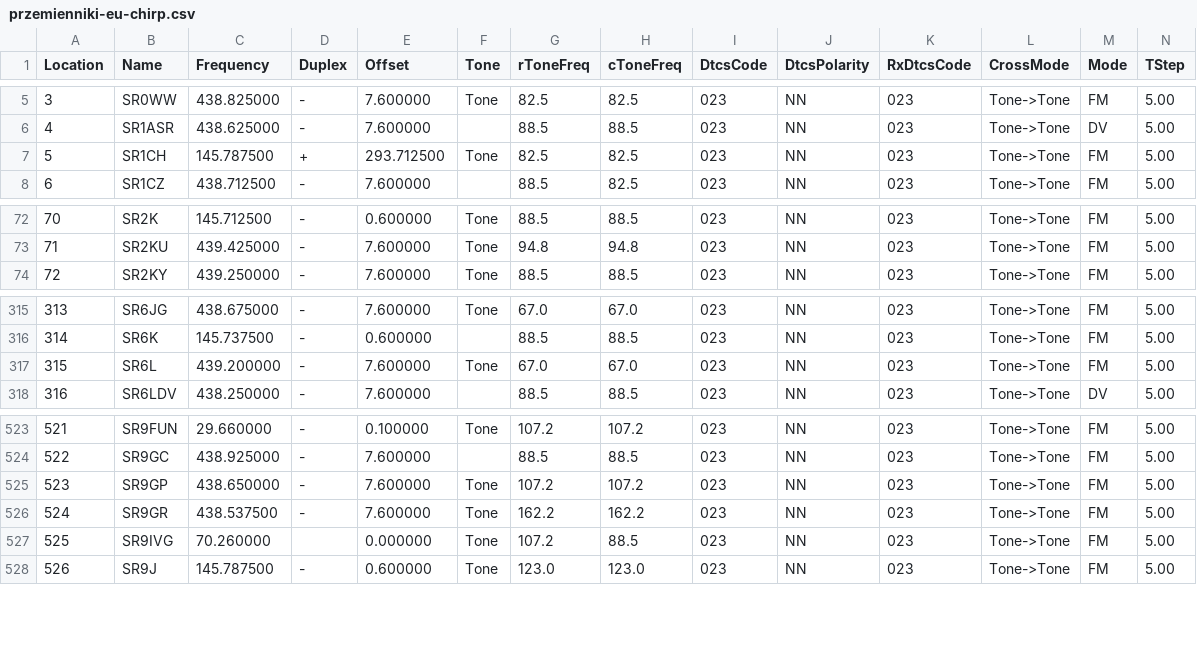
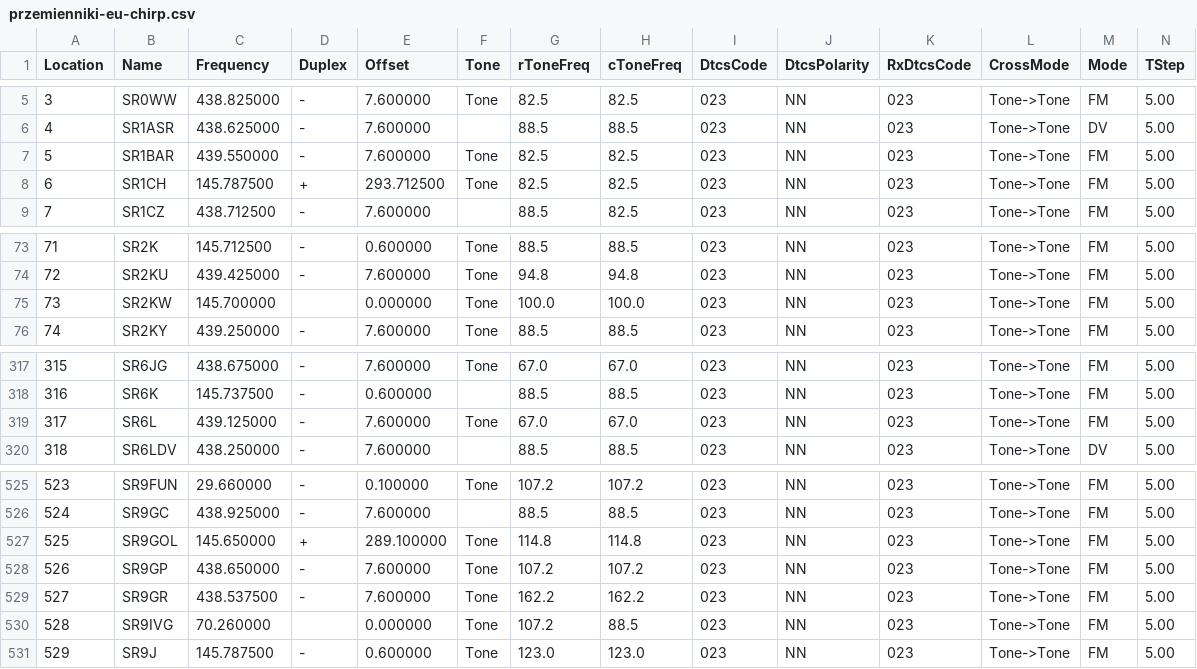
Before and after one commit to przemienniki/baza-przemiennikow, a CSV file: przemienniki-eu-chirp.csv, drawn as a sheet; only a part is shown, gaps mark what is left out; addresses are those after the commit; rows hold the shown columns only; the diff names each change by its address in the sheet, - before the commit and + after, or states it on an @@ line.

```diff
--- a/przemienniki-eu-chirp.csv
+++ b/przemienniki-eu-chirp.csv
+row 7: 5 | SR1BAR | 439.550000 | - | 7.600000 | Tone | 82.5 | 82.5 | 023 | NN | 023 | Tone->Tone | FM | 5.00
@@ column A (Location) renumbered from row 8 down @@
+row 75: 73 | SR2KW | 145.700000 |  | 0.000000 | Tone | 100.0 | 100.0 | 023 | NN | 023 | Tone->Tone | FM | 5.00
-C319 (Frequency): 439.200000
+C319 (Frequency): 439.125000
+row 527: 525 | SR9GOL | 145.650000 | + | 289.100000 | Tone | 114.8 | 114.8 | 023 | NN | 023 | Tone->Tone | FM | 5.00
```
Also changed, not shown: przemienniki-eu.csv, 1 other file.
